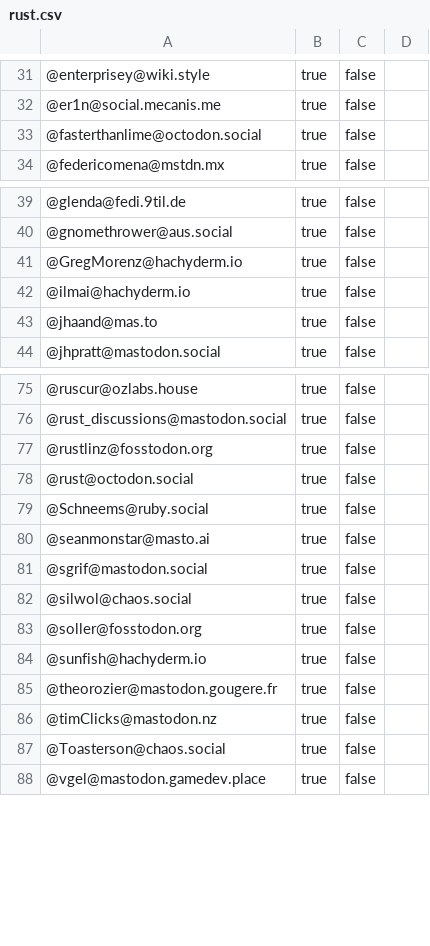
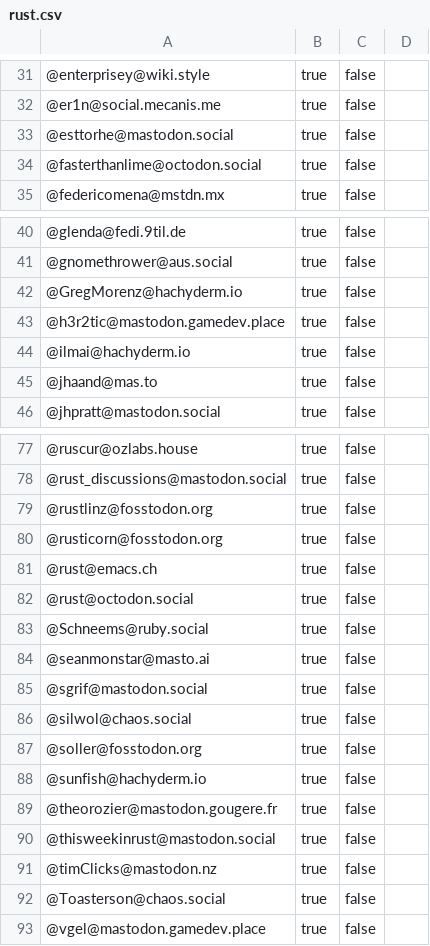
Before and after one commit to przemekperon/mastodon-it-lists, a CSV file: rust.csv, drawn as a sheet; only a part is shown, gaps mark what is left out; the diff names each change by its address in the sheet, - before the commit and + after, or states it on an @@ line.

Commit message:
Updated rust

```diff
--- a/rust.csv
+++ b/rust.csv
+row 33: @esttorhe@mastodon.social | true | false
+row 43: @h3r2tic@mastodon.gamedev.place | true | false
+row 80: @rusticorn@fosstodon.org | true | false
+row 81: @rust@emacs.ch | true | false
+row 90: @thisweekinrust@mastodon.social | true | false
```
